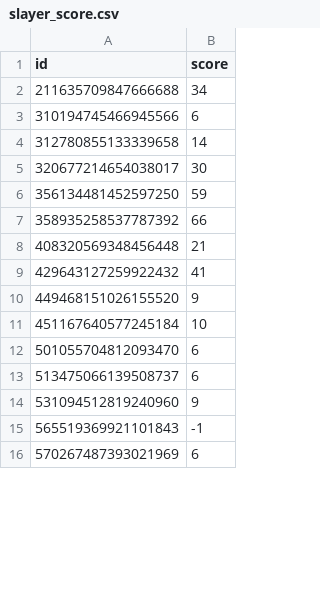
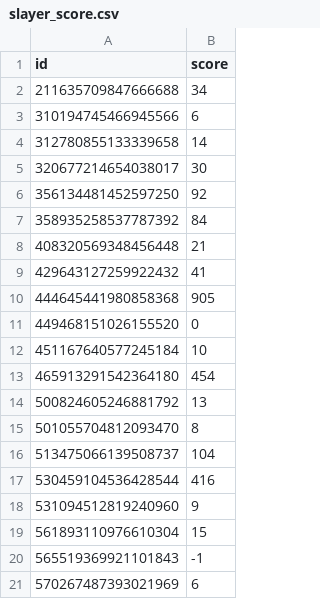
Before and after one commit to dungeon-hub/dungeon-hub-server, a CSV file: src/main/resources/sql/database-dumps/slayer_score.csv, drawn as a sheet; only a part is shown; the diff covers the shown part only.

```diff
--- a/src/main/resources/sql/database-dumps/slayer_score.csv
+++ b/src/main/resources/sql/database-dumps/slayer_score.csv
@@ -5,11 +5,16 @@ id,score
 320677214654038017,30
-356134481452597250,59
-358935258537787392,66
+356134481452597250,92
+358935258537787392,84
 408320569348456448,21
 429643127259922432,41
-449468151026155520,9
+444645441980858368,905
+449468151026155520,0
 451167640577245184,10
-501055704812093470,6
-513475066139508737,6
+465913291542364180,454
+500824605246881792,13
+501055704812093470,8
+513475066139508737,104
+530459104536428544,416
 531094512819240960,9
+561893110976610304,15
 565519369921101843,-1
```
Also changed, not shown: 9 added rows and 6 edited cells elsewhere in this file, src/main/resources/sql/database-dumps/dungeon_score.csv, src/main/resources/sql/database-dumps/log_queue.csv, 3 other files.
